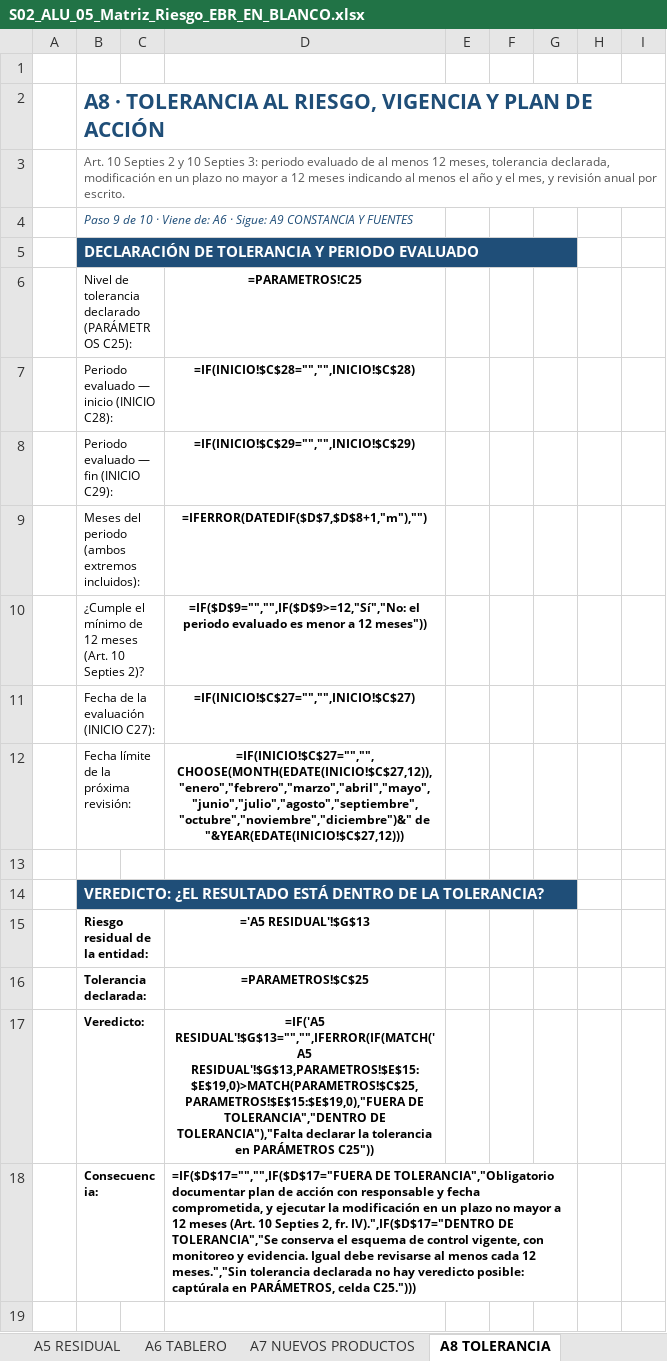
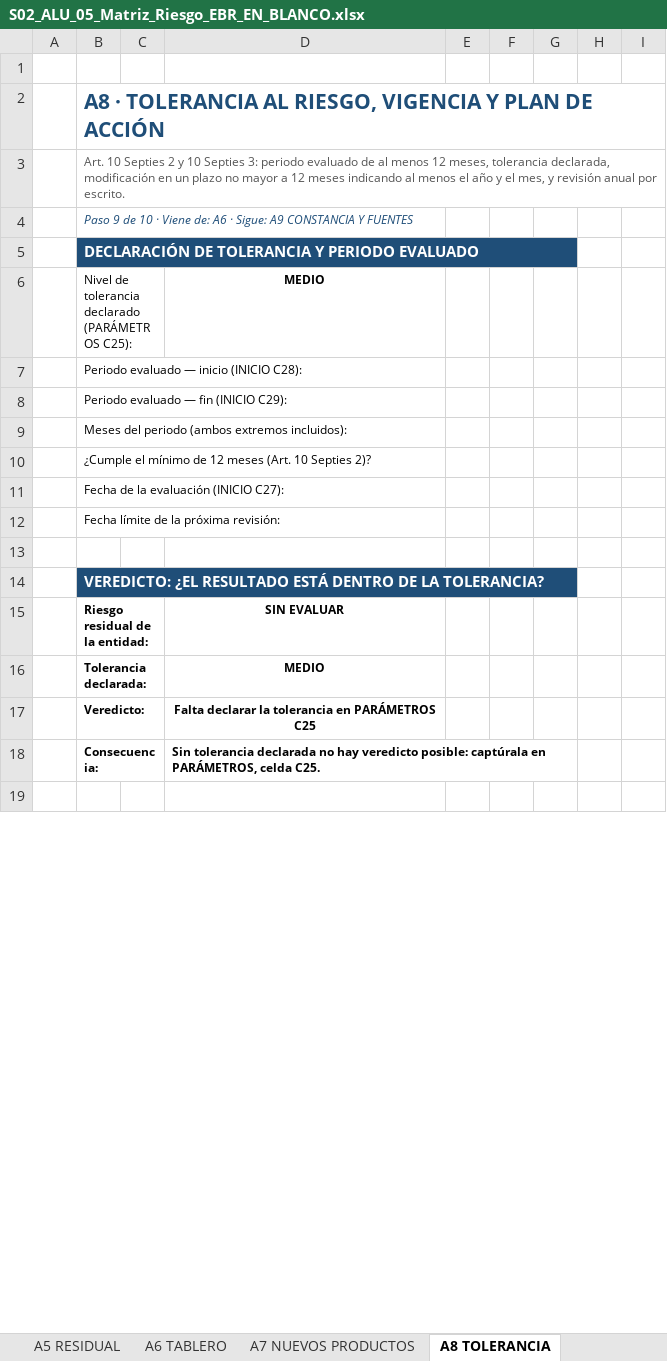
Before and after one commit to maribelvazquez/S01-TAV-IDENTIFICACION, an Excel workbook: s02/descargables/S02_ALU_05_Matriz_Riesgo_EBR_EN_BLANCO.xlsx, sheet A8 TOLERANCIA, drawn as a sheet; only a part is shown; values as stored, in another font and other column widths than the file's, no borders; formulas without a stored value are shown as written; conditional formats not drawn; the diff covers the shown part only; the diff names each change by its address in the sheet, - before the commit and + after, or states it on an @@ line.

```diff
--- a/s02/descargables/S02_ALU_05_Matriz_Riesgo_EBR_EN_BLANCO.xlsx (sheet A8 TOLERANCIA)
+++ b/s02/descargables/S02_ALU_05_Matriz_Riesgo_EBR_EN_BLANCO.xlsx (sheet A8 TOLERANCIA)
-C5:G5 fill: none
+C5:G5 fill: #1F4E78
-D6: =PARAMETROS!C25
+D6: MEDIO
-D7: =IF(INICIO!$C$28="","",INICIO!$C$28)
+D7: (empty)
-D8: =IF(INICIO!$C$29="","",INICIO!$C$29)
+D8: (empty)
-D9: =IFERROR(DATEDIF($D$7,$D$8+1,"m"),"")
+D9: (empty)
-D10: =IF($D$9="","",IF($D$9>=12,"Sí","No: el periodo evaluado es menor a 12 meses"))
+D10: (empty)
-D11: =IF(INICIO!$C$27="","",INICIO!$C$27)
+D11: (empty)
-D12: =IF(INICIO!$C$27="","",CHOOSE(MONTH(EDATE(INICIO!$C$27,12)),"enero","febrero","marzo","abril","mayo","junio","julio","agosto","septiembre","octubre","noviembre","diciembre")&" de "&YEAR(EDATE(INICIO!$C$27,12)))
+D12: (empty)
-C14:G14 fill: none
+C14:G14 fill: #1F4E78
-D15: ='A5 RESIDUAL'!$G$13
+D15: SIN EVALUAR
-D16: =PARAMETROS!$C$25
+D16: MEDIO
-D17: =IF('A5 RESIDUAL'!$G$13="","",IFERROR(IF(MATCH('A5 RESIDUAL'!$G$13,PARAMETROS!$E$15:$E$19,0)>MATCH(PARAMETROS!$C$25,PARAMETROS!$E$15:$E$19,0),"FUERA DE TOLERANCIA","DENTRO DE TOLERANCIA"),"Falta declarar la tolerancia en PARÁMETROS C25"))
+D17: Falta declarar la tolerancia en PARÁMETROS C25
-D18: =IF($D$17="","",IF($D$17="FUERA DE TOLERANCIA","Obligatorio documentar plan de acción con responsable y fecha comprometida, y ejecutar la modificación en un plazo no mayor a 12 meses (Art. 10 Septies 2, fr. IV).",IF($D$17="DENTRO DE TOLERANCIA","Se conserva el esquema de control vigente, con monitoreo y evidencia. Igual debe revisarse al menos cada 12 meses.","Sin tolerancia declarada no hay veredicto posible: captúrala en PARÁMETROS, celda C25.")))
+D18: Sin tolerancia declarada no hay veredicto posible: captúrala en PARÁMETROS, celda C25.
```
Also changed, not shown: cell formats elsewhere in this sheet, sheet A1 EXPOSICION, sheet A5 RESIDUAL, sheet A3 INHERENTE, sheet B CLIENTE, sheet A6 TABLERO, sheet CATALOGO, 9 more sheets, hidden cells, s01/S01_ALU_02_Instrumento_Expediente.xlsx, s02/descargables/S02_ALU_03_Matriz_Riesgo_EBR.xlsx, 10 other files.
